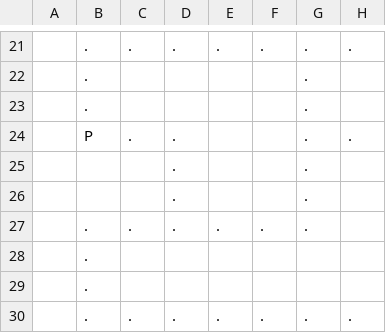
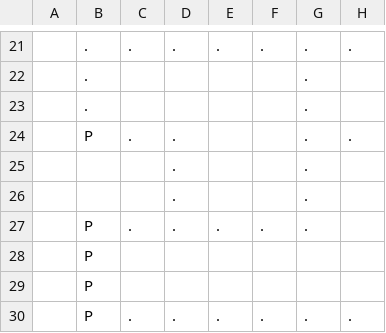
Before and after one commit to Soulless5141/GameDevelopmentApplication1, a CSV file: PacManProject/Develop/Resource/Map/StageMapFoods.csv, drawn as a sheet; only a part is shown, gaps mark what is left out; the diff names each change by its address in the sheet, - before the commit and + after, or states it on an @@ line.

```diff
--- a/PacManProject/Develop/Resource/Map/StageMapFoods.csv
+++ b/PacManProject/Develop/Resource/Map/StageMapFoods.csv
-B27:B30: .
+B27:B30: P
```
Also changed, not shown: 7 other files.
